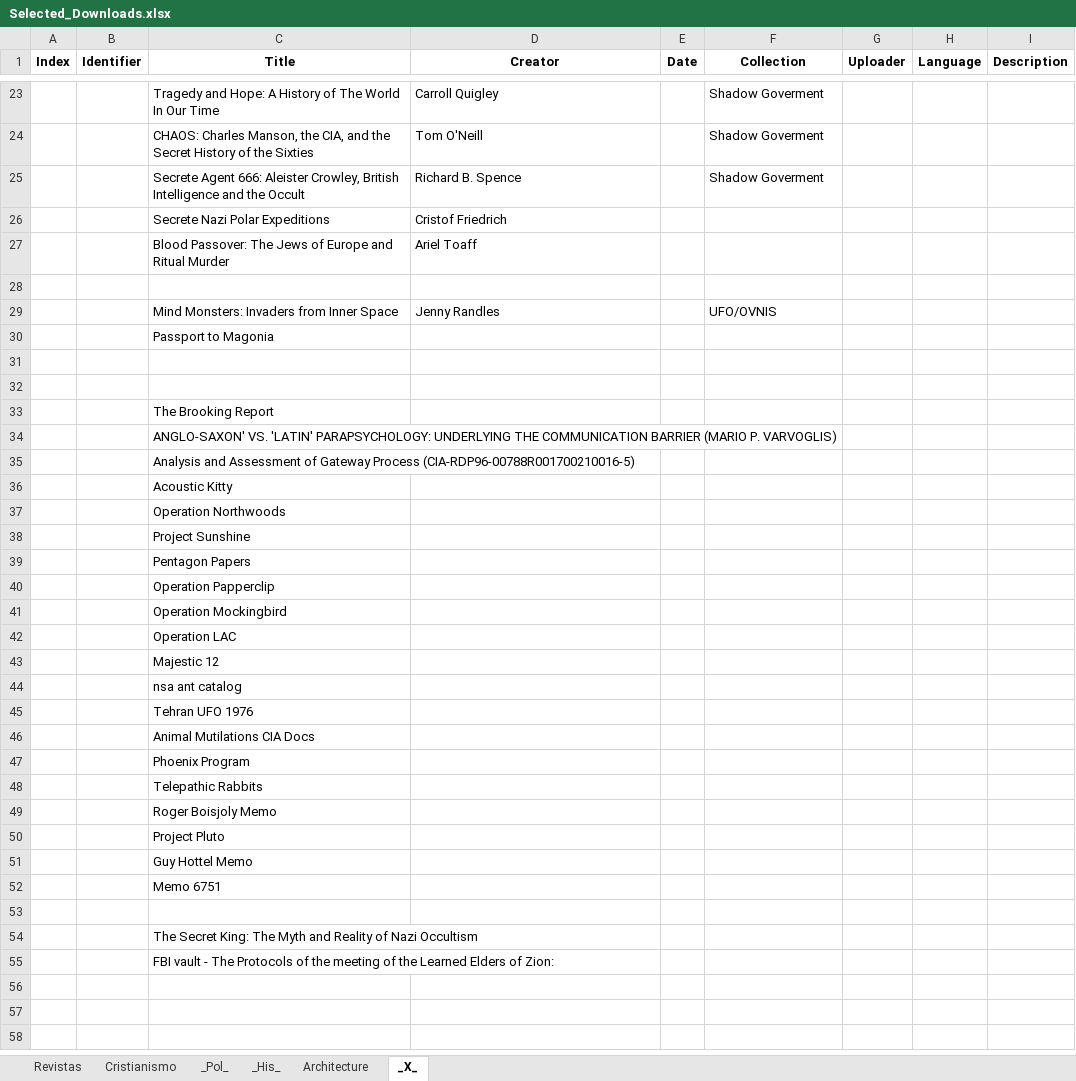
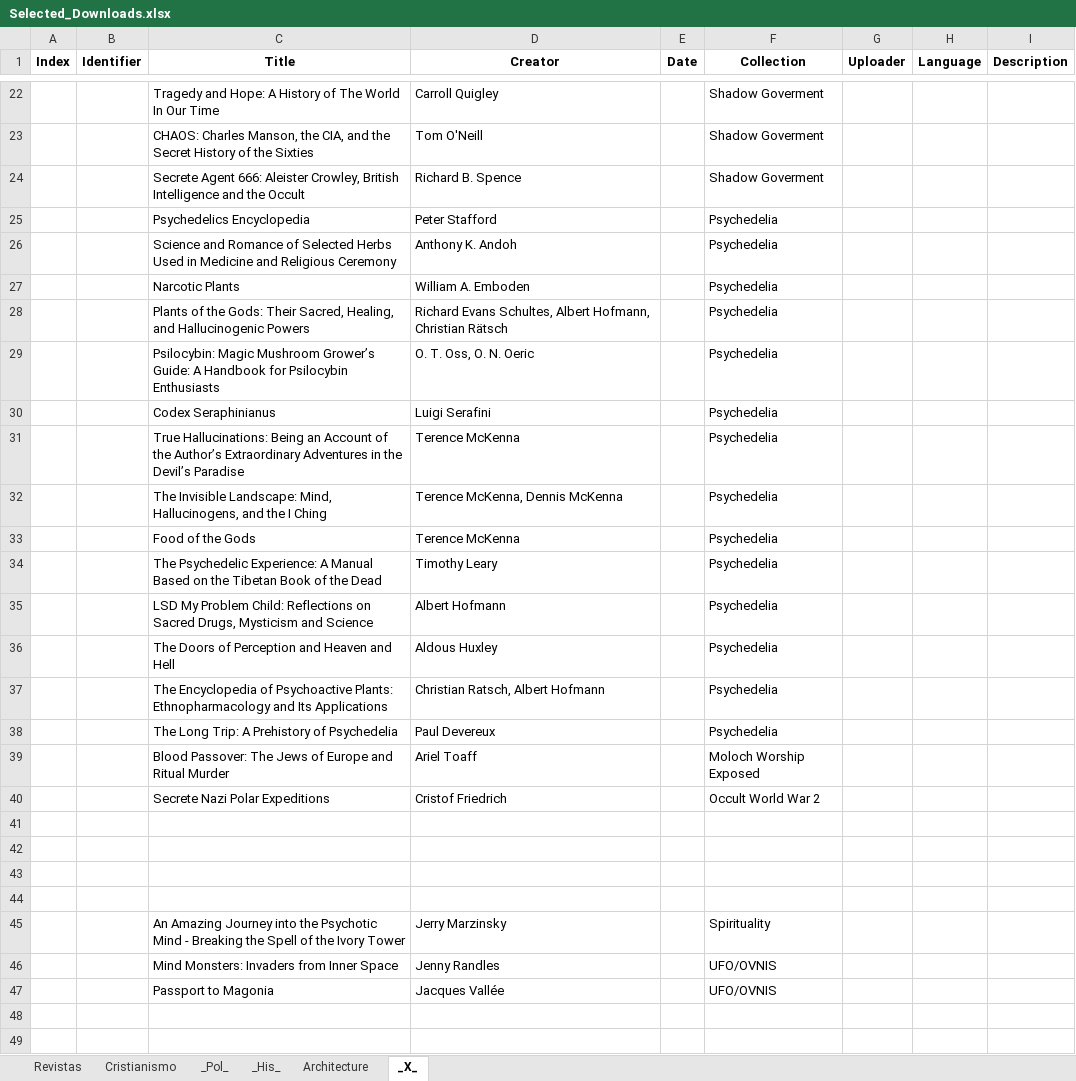
Before and after one commit to GabrielCalheiros/Archive-Skrapper, an Excel workbook: Selected_Downloads.xlsx, sheet _X_, drawn as a sheet; only a part is shown, gaps mark what is left out; the shorter side is filled out with more unchanged rows; values as stored, in another font and other column widths than the file's, no borders; removed rows and columns are numbered as before the commit, all else as after; the diff covers the shown part only; the diff names each change by its address in the sheet, - before the commit and + after, or states it on an @@ line.

```diff
--- a/Selected_Downloads.xlsx (sheet _X_)
+++ b/Selected_Downloads.xlsx (sheet _X_)
-row 26:  |  | Secrete Nazi Polar Expeditions | Cristof Friedrich
+row 25:  |  | Psychedelics Encyclopedia | Peter Stafford |  | Psychedelia
+row 26:  |  | Science and Romance of Selected Herbs Used in Medicine and Religious Ceremony | Anthony K. Andoh |  | Psychedelia
+row 27:  |  | Narcotic Plants | William A. Emboden |  | Psychedelia
+row 28:  |  | Plants of the Gods: Their Sacred, Healing, and Hallucinogenic Powers | Richard Evans Schultes, Albert Hofmann, Christian Rätsch |  | Psychedelia
+row 29:  |  | Psilocybin: Magic Mushroom Grower’s Guide: A Handbook for Psilocybin Enthusiasts | O. T. Oss, O. N. Oeric |  | Psychedelia
+row 30:  |  | Codex Seraphinianus | Luigi Serafini |  | Psychedelia
+row 31:  |  | True Hallucinations: Being an Account of the Author’s Extraordinary Adventures in the Devil’s Paradise | Terence McKenna |  | Psychedelia
+row 32:  |  | The Invisible Landscape: Mind, Hallucinogens, and the I Ching | Terence McKenna, Dennis McKenna |  | Psychedelia
+row 33:  |  | Food of the Gods | Terence McKenna |  | Psychedelia
+row 34:  |  | The Psychedelic Experience: A Manual Based on the Tibetan Book of the Dead | Timothy Leary |  | Psychedelia
+row 35:  |  | LSD My Problem Child: Reflections on Sacred Drugs, Mysticism and Science | Albert Hofmann |  | Psychedelia
+row 36:  |  | The Doors of Perception and Heaven and Hell | Aldous Huxley |  | Psychedelia
+row 37:  |  | The Encyclopedia of Psychoactive Plants: Ethnopharmacology and Its Applications | Christian Ratsch, Albert Hofmann |  | Psychedelia
+row 38:  |  | The Long Trip: A Prehistory of Psychedelia | Paul Devereux |  | Psychedelia
-F39 (Collection): (empty)
+F39 (Collection): Moloch Worship Exposed
+row 40:  |  | Secrete Nazi Polar Expeditions | Cristof Friedrich |  | Occult World War 2
+row 42: (empty)
+row 43: (empty)
+row 44: (empty)
+row 45:  |  | An Amazing Journey into the Psychotic Mind - Breaking the Spell of the Ivory Tower | Jerry Marzinsky |  | Spirituality
-row 30:  |  | Passport to Magonia
+row 47:  |  | Passport to Magonia | Jacques Vallée |  | UFO/OVNIS
```
Also changed, not shown: 21 removed rows and 1 edited cell elsewhere in this sheet, sheet Architecture, sheet _Pol_, sheet _His_, sheet Cristianismo, 7 other files.
